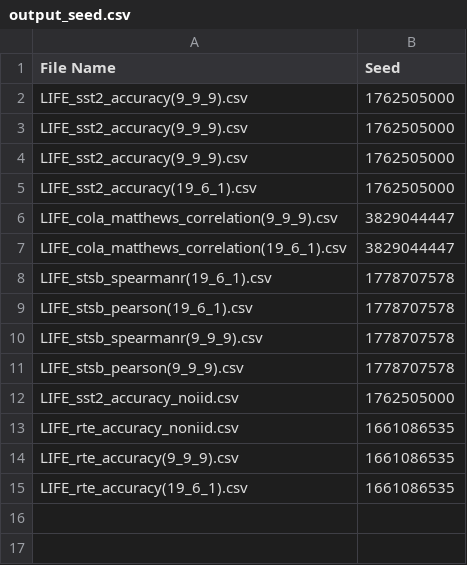
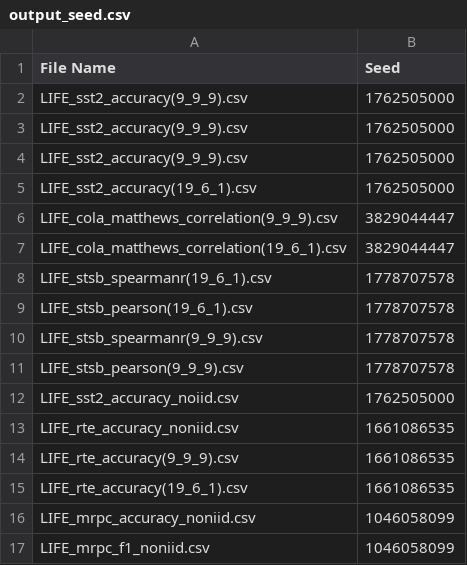
Before and after one commit to myth646/LIFE, a CSV file: output_seed.csv, drawn as a sheet; the diff names each change by its address in the sheet, - before the commit and + after, or states it on an @@ line.

Commit message:
LIFE

```diff
--- a/output_seed.csv
+++ b/output_seed.csv
+row 16: LIFE_mrpc_accuracy_noniid.csv | 1046058099
+row 17: LIFE_mrpc_f1_noniid.csv | 1046058099
```
Also changed, not shown: 26 other files.
